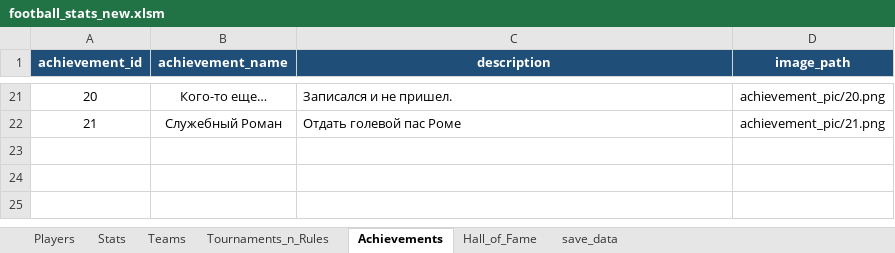
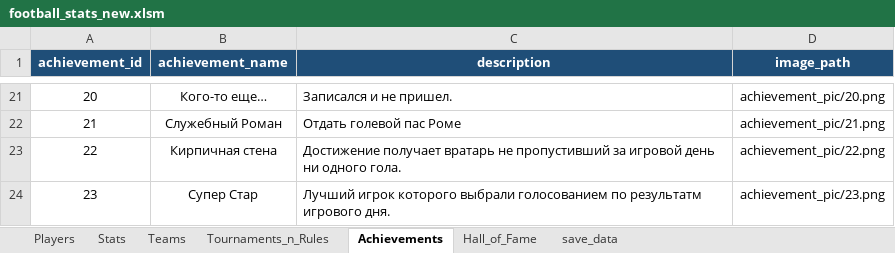
Before and after one commit to Greyusek/football_stats, an Excel workbook: football_stats_new.xlsm, sheet Achievements, drawn as a sheet; only a part is shown, gaps mark what is left out; values as stored, in another font and other column widths than the file's, no borders; table styles not drawn; the diff names each change by its address in the sheet, - before the commit and + after, or states it on an @@ line.

```diff
--- a/football_stats_new.xlsm (sheet Achievements)
+++ b/football_stats_new.xlsm (sheet Achievements)
+row 23: 22 | Кирпичная стена | Достижение получает вратарь не пропустивший за игровой день ни одного гола. | achievement_pic/22.png
+row 24: 23 | Супер Стар | Лучший игрок которого выбрали голосованием по результатм игрового дня. | achievement_pic/23.png
```
Also changed, not shown: sheet Hall_of_Fame, 4 other files.
